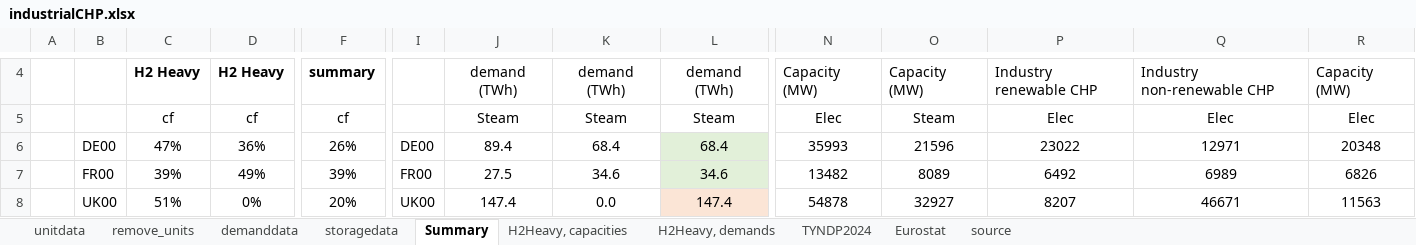
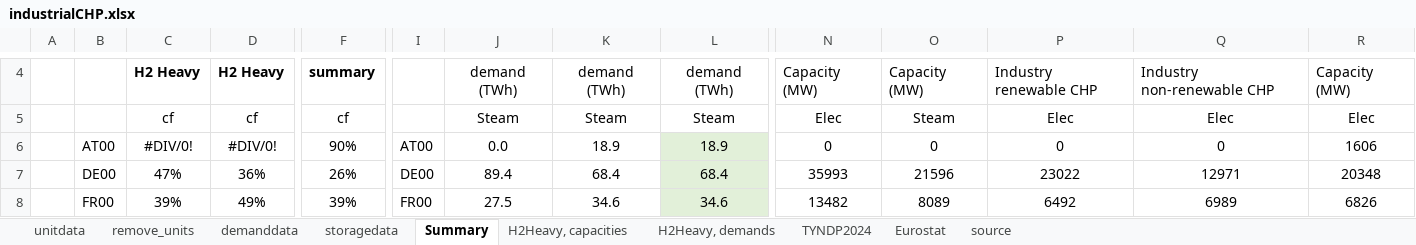
Before and after one commit to vttresearch/north_european_model, an Excel workbook: src_files/data_files/industrialCHP.xlsx, sheet Summary, drawn as a sheet; only a part is shown, gaps mark what is left out; the shorter side is filled out with more unchanged rows; values as stored, in another font and other column widths than the file's, no borders; rows hold the shown columns only; the diff names each change by its address in the sheet, - before the commit and + after, or states it on an @@ line.

```diff
--- a/src_files/data_files/industrialCHP.xlsx (sheet Summary)
+++ b/src_files/data_files/industrialCHP.xlsx (sheet Summary)
+row 6:  | AT00 | #DIV/0! | #DIV/0! | 90% | AT00 | 0.0 | 18.9 | 18.9 | 0 | 0 | 0 | 0 | 1606
```
Also changed, not shown: sheet TYNDP2024, sheet unitdata, sheet demanddata, sheet storagedata, formulas that keep their value, src_files/data_files/Finland_dheat_and_industry.xlsx, src_files/data_files/TYNDP-2024_National_Trends.xlsx, 8 other files.
